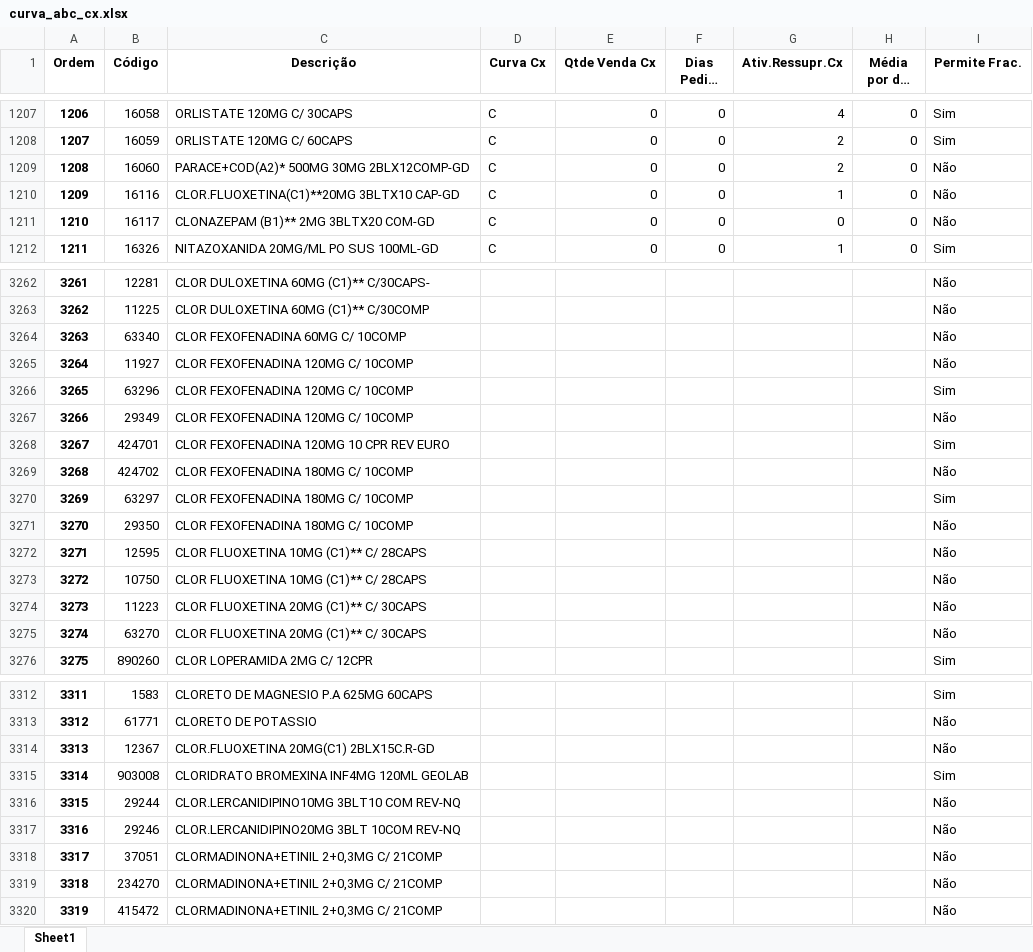
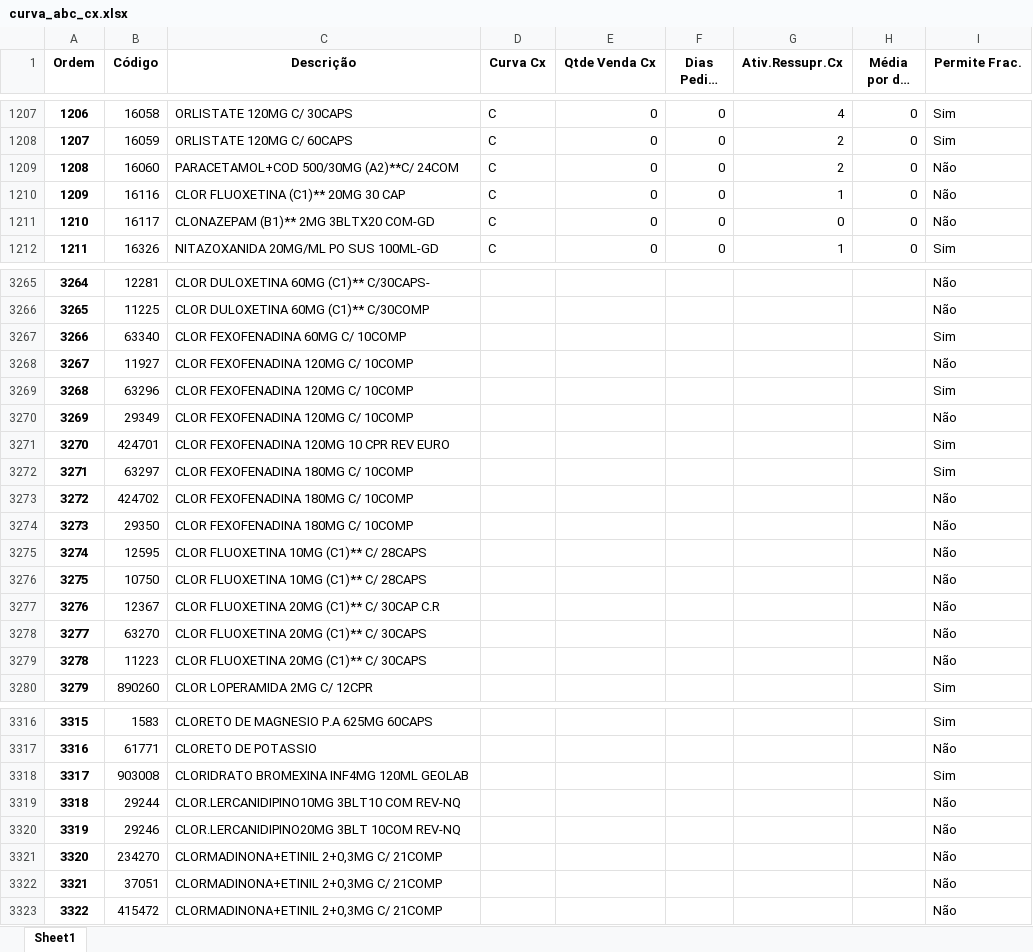
Before and after one commit to renandelamorena/Projeto_Curva_ABC, an Excel workbook: tratamento_curva_abc/dados_tratados/curva_abc_cx.xlsx, sheet Sheet1, drawn as a sheet; only a part is shown, gaps mark what is left out; long unchanged cells end in …; values as stored, in another font and other column widths than the file's, no borders; removed rows and columns are numbered as before the commit, all else as after; the diff covers the shown part only; the diff names each change by its address in the sheet, - before the commit and + after, or states it on an @@ line.

```diff
--- a/tratamento_curva_abc/dados_tratados/curva_abc_cx.xlsx (sheet Sheet1)
+++ b/tratamento_curva_abc/dados_tratados/curva_abc_cx.xlsx (sheet Sheet1)
-C1209 (Descrição): PARACE+COD(A2)* 500MG 30MG 2BLX12COMP-GD
+C1209 (Descrição): PARACETAMOL+COD 500/30MG (A2)**C/ 24COM
-C1210 (Descrição): CLOR.FLUOXETINA(C1)**20MG 3BLTX10 CAP-GD
+C1210 (Descrição): CLOR FLUOXETINA (C1)** 20MG 30 CAP
@@ column A (Ordem) renumbered from row 1467 down @@
-I3267 (Permite Frac.): Não
+I3267 (Permite Frac.): Sim
@@ row 3269 moved to row 3273: 3272 @@
-B3277 (Código): 11223
+B3277 (Código): 12367
-C3277 (Descrição): CLOR FLUOXETINA 20MG (C1)** C/ 30CAPS
+C3277 (Descrição): CLOR FLUOXETINA 20MG (C1)** C/ 30CAP C.R
+row 3279: 3278 | 11223 | CLOR FLUOXETINA 20MG (C1)** C/ 30CAPS |  |  |  |  |  | Não
-row 3314: 3313 | 12367 | CLOR.FLUOXETINA 20MG(C1) 2BLX15C.R-GD |  |  |  |  |  | Não
@@ row 3318 moved to row 3322: 3321 @@
```
Also changed, not shown: 8 added rows, 33 moved rows and 5 edited cells elsewhere in this sheet, tratamento_curva_abc/dados_tratados/curva_abc_frac.xlsx, tratamento_curva_abc/dados_tratados/curva_abc_geral.xlsx, 3 other files.
